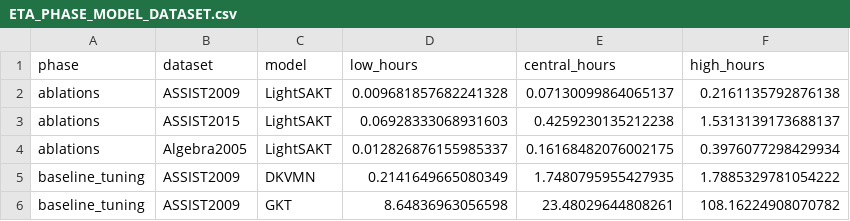
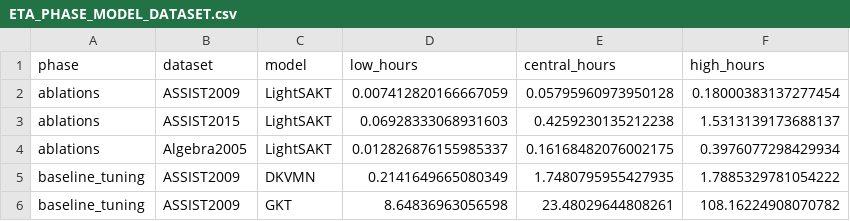
Before and after one commit to Tanishgupta28/LightSAKT2, a CSV file: reports/ETA_PHASE_MODEL_DATASET.csv, drawn as a sheet; only a part is shown.

```diff
--- a/reports/ETA_PHASE_MODEL_DATASET.csv
+++ b/reports/ETA_PHASE_MODEL_DATASET.csv
@@ -1,3 +1,3 @@
 phase,dataset,model,low_hours,central_hours,high_hours
-ablations,ASSIST2009,LightSAKT,0.009681857682241328,0.07130099864065137,0.2161135792876138
+ablations,ASSIST2009,LightSAKT,0.007412820166667059,0.05795960973950128,0.18000383137277454
 ablations,ASSIST2015,LightSAKT,0.06928333068931603,0.4259230135212238,1.5313139173688137
```
Also changed, not shown: reports/ETA_MEASURED_TIMINGS.csv, reports/ETA_REMAINING_RUNS.csv, 44 other files.
